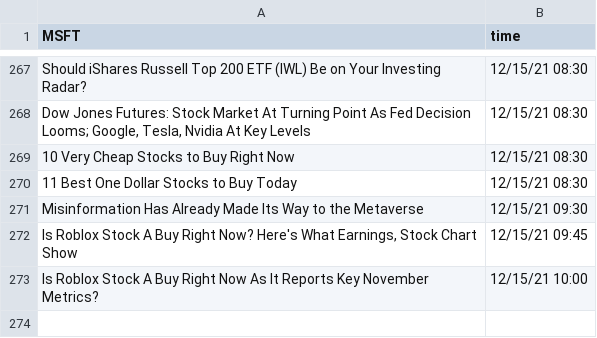
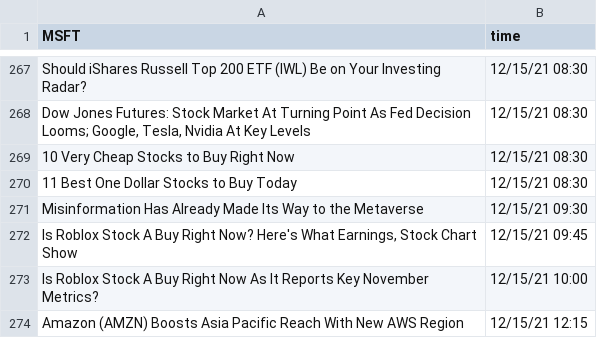
Before and after one commit to SophieLiuYQ/HeterogeneousComputing, a CSV file: data_MSFT.csv, drawn as a sheet; only a part is shown, gaps mark what is left out.

```diff
--- a/data_MSFT.csv
+++ b/data_MSFT.csv
@@ -273 +273,2 @@ Misinformation Has Already Made Its Way to the Metaverse,12/15/21 09:30
 Is Roblox Stock A Buy Right Now As It Reports Key November Metrics?,12/15/21 10:00
+Amazon (AMZN) Boosts Asia Pacific Reach With New AWS Region,12/15/21 12:15
```
Also changed, not shown: price_AAPL.csv, price_AMD.csv, 6 other files.
